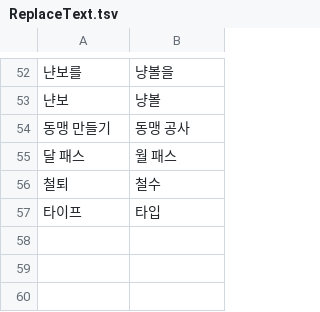
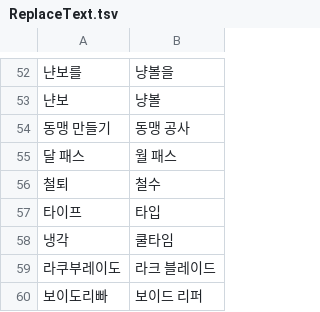
Before and after one commit to re4ever/AG_Translate_new, a TSV file: ReplaceText.tsv, drawn as a sheet; only a part is shown, gaps mark what is left out; the diff names each change by its address in the sheet, - before the commit and + after, or states it on an @@ line.

```diff
--- a/ReplaceText.tsv
+++ b/ReplaceText.tsv
+row 58: 냉각 | 쿨타임
+row 59: 라쿠부레이도 | 라크 블레이드
+row 60: 보이도리빠 | 보이드 리퍼
```
Also changed, not shown: 9 other files.
